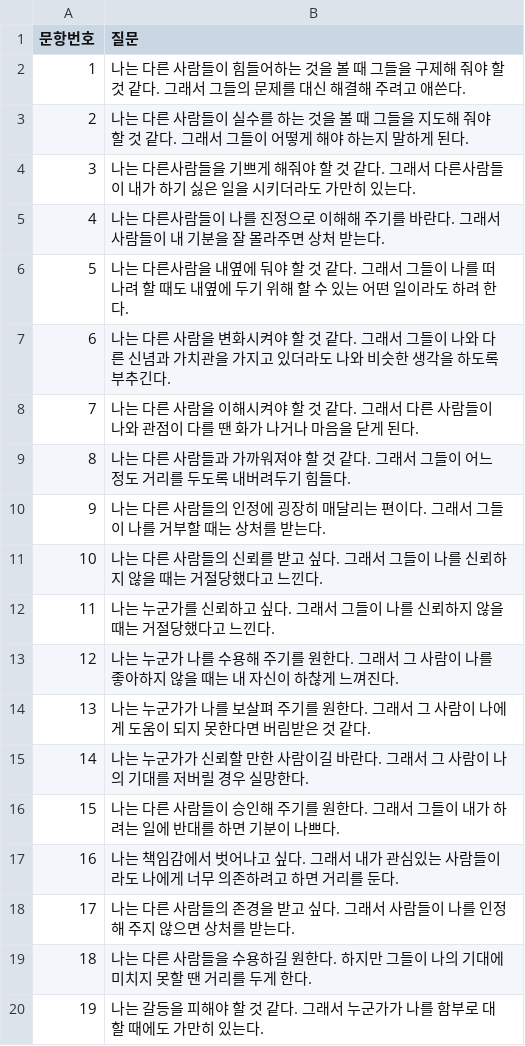
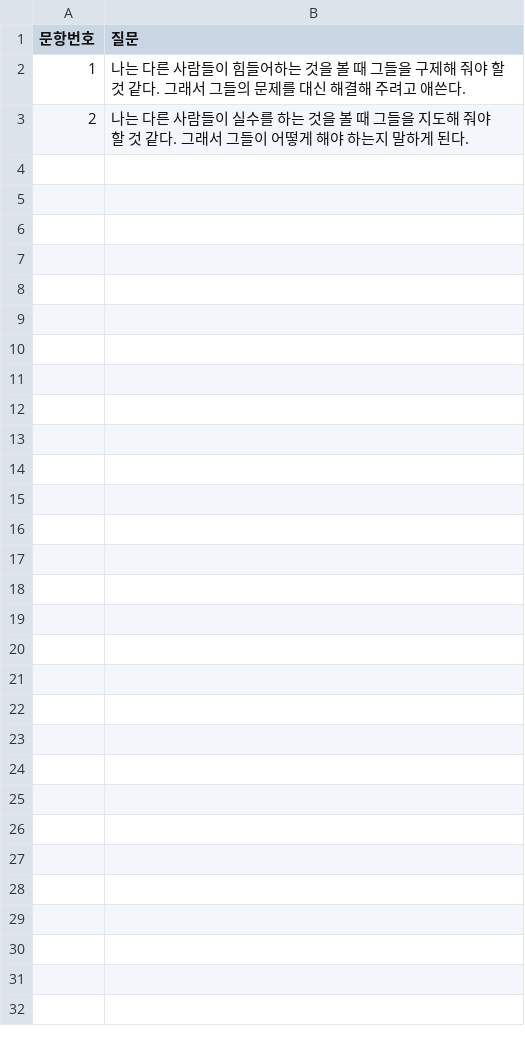
Before and after one commit to scorve12/Survey_Bot, a CSV file: static/audio/대인관계 패턴의 자기이해 척도.csv, drawn as a sheet.

```diff
--- a/static/audio/대인관계 패턴의 자기이해 척도.csv
+++ b/static/audio/대인관계 패턴의 자기이해 척도.csv
@@ -3,18 +3 @@
 2,나는 다른 사람들이 실수를 하는 것을 볼 때 그들을 지도해 줘야 할 것 같다. 그래서 그들이 어떻게 해야 하는지 말하게 된다.
-3,나는 다른사람들을 기쁘게 해줘야 할 것 같다. 그래서 다른사람들이 내가 하기 싫은 일을 시키더라도 가만히 있는다.
-4,나는 다른사람들이 나를 진정으로 이해해 주기를 바란다. 그래서 사람들이 내 기분을 잘 몰라주면 상처 받는다.
-5,나는 다른사람을 내옆에 둬야 할 것 같다. 그래서 그들이 나를 떠나려 할 때도 내옆에 두기 위해 할 수 있는 어떤 일이라도 하려 한다.
-6,나는 다른 사람을 변화시켜야 할 것 같다. 그래서 그들이 나와 다른 신념과 가치관을 가지고 있더라도 나와 비슷한 생각을 하도록 부추긴다.
-7,나는 다른 사람을 이해시켜야 할 것 같다. 그래서 다른 사람들이 나와 관점이 다를 땐 화가 나거나 마음을 닫게 된다.
-8,나는 다른 사람들과 가까워져야 할 것 같다. 그래서 그들이 어느 정도 거리를 두도록 내버려두기 힘들다.
-9,나는 다른 사람들의 인정에 굉장히 매달리는 편이다. 그래서 그들이 나를 거부할 때는 상처를 받는다.
-10,나는 다른 사람들의 신뢰를 받고 싶다. 그래서 그들이 나를 신뢰하지 않을 때는 거절당했다고 느낀다.
-11,나는 누군가를 신뢰하고 싶다. 그래서 그들이 나를 신뢰하지 않을 때는 거절당했다고 느낀다.
-12,나는 누군가 나를 수용해 주기를 원한다. 그래서 그 사람이 나를 좋아하지 않을 때는 내 자신이 하찮게 느껴진다.
-13,나는 누군가가 나를 보살펴 주기를 원한다. 그래서 그 사람이 나에게 도움이 되지 못한다면 버림받은 것 같다.
-14,나는 누군가가 신뢰할 만한 사람이길 바란다. 그래서 그 사람이 나의 기대를 저버릴 경우 실망한다.
-15,나는 다른 사람들이 승인해 주기를 원한다. 그래서 그들이 내가 하려는 일에 반대를 하면 기분이 나쁘다.
-16,나는 책임감에서 벗어나고 싶다. 그래서 내가 관심있는 사람들이라도 나에게 너무 의존하려고 하면 거리를 둔다.
-17,나는 다른 사람들의 존경을 받고 싶다. 그래서 사람들이 나를 인정해 주지 않으면 상처를 받는다.
-18,나는 다른 사람들을 수용하길 원한다. 하지만 그들이 나의 기대에 미치지 못할 땐 거리를 두게 한다.
-19,나는 갈등을 피해야 할 것 같다. 그래서 누군가가 나를 함부로 대할 때에도 가만히 있는다.
```
Also changed, not shown: 19 other files.
